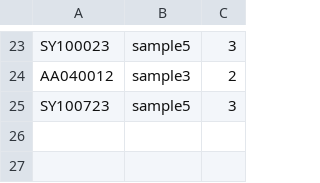
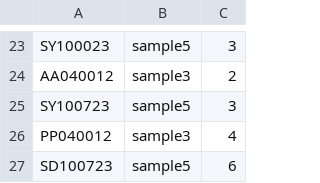
Before and after one commit to wadaka0821/Books_inventory_cotrol, a CSV file: books_info/current/current2.csv, drawn as a sheet; only a part is shown, gaps mark what is left out; the diff names each change by its address in the sheet, - before the commit and + after, or states it on an @@ line.

```diff
--- a/books_info/current/current2.csv
+++ b/books_info/current/current2.csv
+row 26: PP040012 | sample3 | 4
+row 27: SD100723 | sample5 | 6
```
Also changed, not shown: books_info/current/current1.csv, books_info/current/current6.csv, 2 other files.
